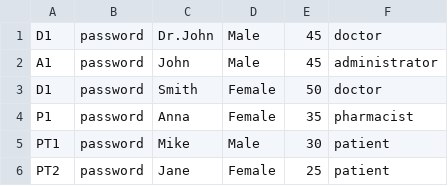
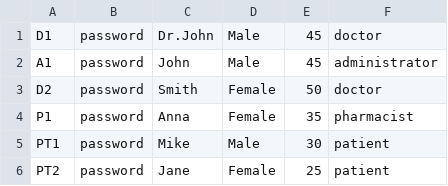
Before and after one commit to NguyenPhamMinhQuan/SC2002_HMS, a CSV file: data/users.csv, drawn as a sheet.

```diff
--- a/data/users.csv
+++ b/data/users.csv
@@ -2,3 +2,3 @@ D1,password,Dr.John,Male,45,doctor
 A1,password,John,Male,45,administrator
-D1,password,Smith,Female,50,doctor
+D2,password,Smith,Female,50,doctor
 P1,password,Anna,Female,35,pharmacist
```
Also changed, not shown: 5 other files.
